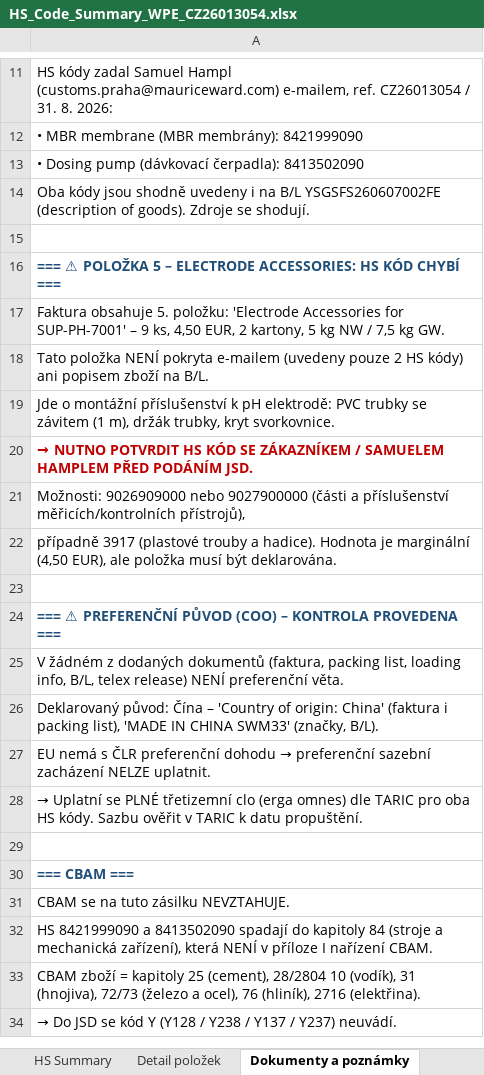
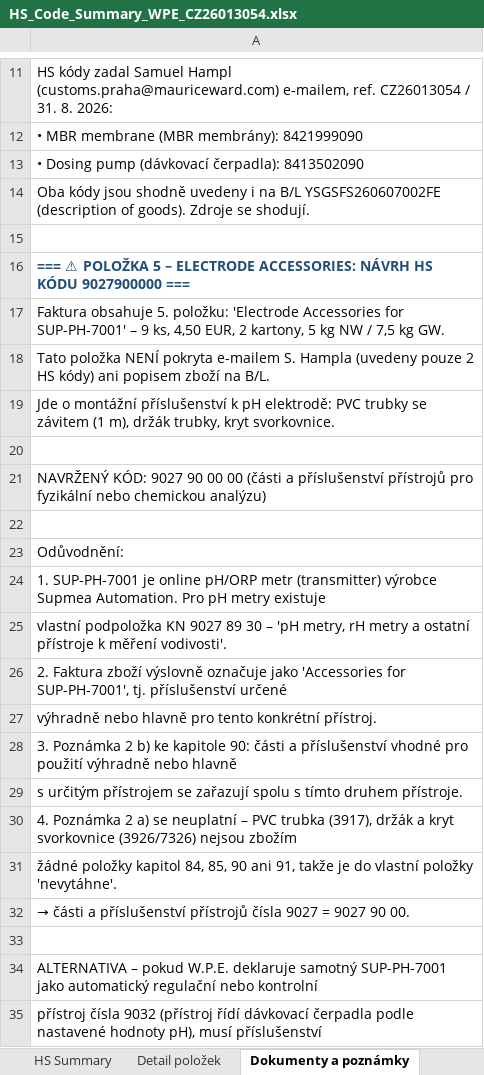
Before and after one commit to Kseni-ia/customs, an Excel workbook: output/HS_Code_Summary_WPE_CZ26013054.xlsx, sheet Dokumenty a poznámky, drawn as a sheet; only a part is shown, gaps mark what is left out; the shorter side is filled out with more unchanged rows; values as stored, in another font and other column widths than the file's, no borders; formulas without a stored value are shown as written; addresses are those after the commit; the diff covers the shown part only; the diff names each change by its address in the sheet, - before the commit and + after, or states it on an @@ line.

```diff
--- a/output/HS_Code_Summary_WPE_CZ26013054.xlsx (sheet Dokumenty a poznámky)
+++ b/output/HS_Code_Summary_WPE_CZ26013054.xlsx (sheet Dokumenty a poznámky)
-A16: …ELECTRODE ACCESSORIES: HS KÓD CHYBÍ ===
+A16: …ELECTRODE ACCESSORIES: NÁVRH HS KÓDU 9027900000 ===
-A18: …pokryta e-mailem (uvedeny pouze…
+A18: …pokryta e-mailem S. Hampla (uvedeny pouze…
+row 20: (empty)
-A21: → NUTNO POTVRDIT HS KÓD SE ZÁKAZNÍKEM / SAMUELEM HAMPLEM PŘED PODÁNÍM JSD.
+A21: NAVRŽENÝ KÓD: 9027 90 00 00 (části a příslušenství přístrojů pro fyzikální nebo chemickou analýzu)
@@ A21 bold: on → off, text colour: #C00000 → black @@
+row 22: (empty)
-A23: Možnosti: 9026909000 nebo 9027900000 (části a příslušenství měřicích/kontrolních přístrojů),
+A23: Odůvodnění:
-A24: případně 3917 (plastové trouby a hadice). Hodnota je marginální (4,50 EUR), ale položka musí být deklarována.
+A24: 1. SUP-PH-7001 je online pH/ORP metr (transmitter) výrobce Supmea Automation. Pro pH metry existuje
+row 25: vlastní podpoložka KN 9027 89 30 – 'pH metry, rH metry a ostatní přístroje k měření vodivosti'.
+row 26: 2. Faktura zboží výslovně označuje jako 'Accessories for SUP-PH-7001', tj. příslušenství určené
+row 27: výhradně nebo hlavně pro tento konkrétní přístroj.
+row 28: 3. Poznámka 2 b) ke kapitole 90: části a příslušenství vhodné pro použití výhradně nebo hlavně
+row 29: s určitým přístrojem se zařazují spolu s tímto druhem přístroje.
+row 30: 4. Poznámka 2 a) se neuplatní – PVC trubka (3917), držák a kryt svorkovnice (3926/7326) nejsou zbožím
+row 31: žádné položky kapitol 84, 85, 90 ani 91, takže je do vlastní položky 'nevytáhne'.
+row 32: → části a příslušenství přístrojů čísla 9027 = 9027 90 00.
+row 33: (empty)
+row 34: ALTERNATIVA – pokud W.P.E. deklaruje samotný SUP-PH-7001 jako automatický regulační nebo kontrolní
+row 35: přístroj čísla 9032 (přístroj řídí dávkovací čerpadla podle nastavené hodnoty pH), musí příslušenství
```
Also changed, not shown: 11 added rows elsewhere in this sheet, sheet HS Summary, sheet Detail položek.
